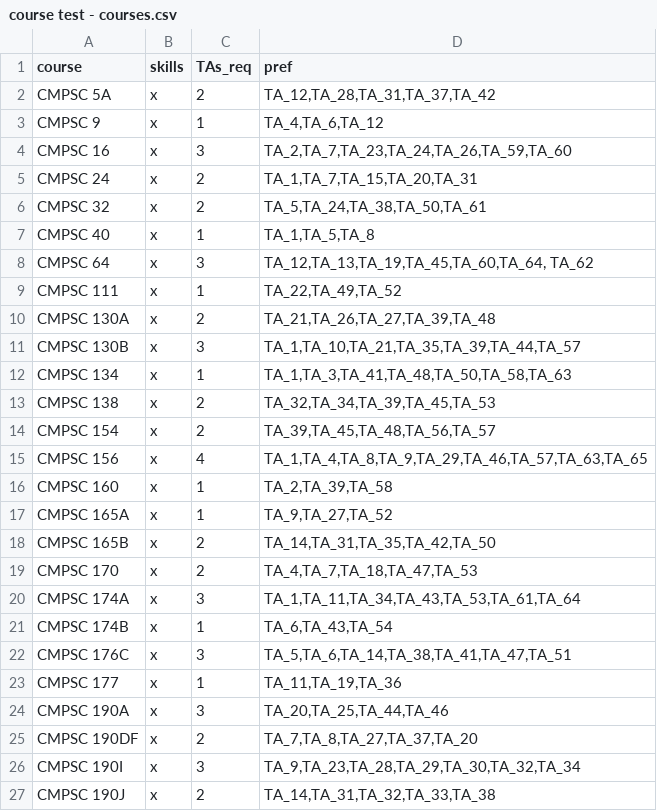
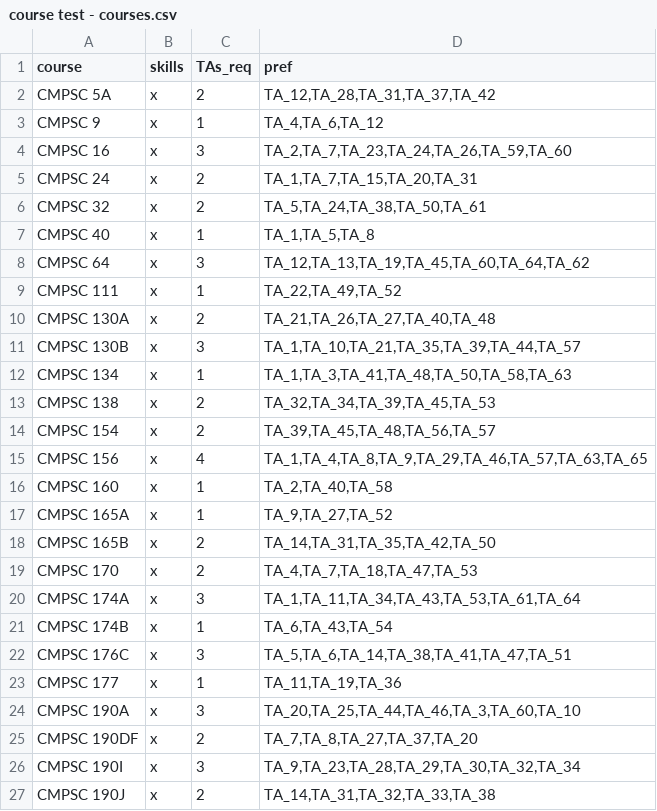
Before and after one commit to zanielsen162/TAAssignmentMechanism, a CSV file: course test - courses.csv, drawn as a sheet.

```diff
--- a/course test - courses.csv
+++ b/course test - courses.csv
@@ -7,5 +7,5 @@ CMPSC 32,x,2,"TA_5,TA_24,TA_38,TA_50,TA_61"
 CMPSC 40,x,1,"TA_1,TA_5,TA_8"
-CMPSC 64,x,3,"TA_12,TA_13,TA_19,TA_45,TA_60,TA_64, TA_62"
+CMPSC 64,x,3,"TA_12,TA_13,TA_19,TA_45,TA_60,TA_64,TA_62"
 CMPSC 111,x,1,"TA_22,TA_49,TA_52"
-CMPSC 130A,x,2,"TA_21,TA_26,TA_27,TA_39,TA_48"
+CMPSC 130A,x,2,"TA_21,TA_26,TA_27,TA_40,TA_48"
 CMPSC 130B,x,3,"TA_1,TA_10,TA_21,TA_35,TA_39,TA_44,TA_57"
@@ -15,3 +15,3 @@ CMPSC 154,x,2,"TA_39,TA_45,TA_48,TA_56,TA_57"
 CMPSC 156,x,4,"TA_1,TA_4,TA_8,TA_9,TA_29,TA_46,TA_57,TA_63,TA_65"
-CMPSC 160,x,1,"TA_2,TA_39,TA_58"
+CMPSC 160,x,1,"TA_2,TA_40,TA_58"
 CMPSC 165A,x,1,"TA_9,TA_27,TA_52"
@@ -23,3 +23,3 @@ CMPSC 176C,x,3,"TA_5,TA_6,TA_14,TA_38,TA_41,TA_47,TA_51"
 CMPSC 177,x,1,"TA_11,TA_19,TA_36"
-CMPSC 190A,x,3,"TA_20,TA_25,TA_44,TA_46"
+CMPSC 190A,x,3,"TA_20,TA_25,TA_44,TA_46,TA_3,TA_60,TA_10"
 CMPSC 190DF,x,2,"TA_7,TA_8,TA_27,TA_37,TA_20"
```
Also changed, not shown: course test - ranking.csv, 3 other files.
